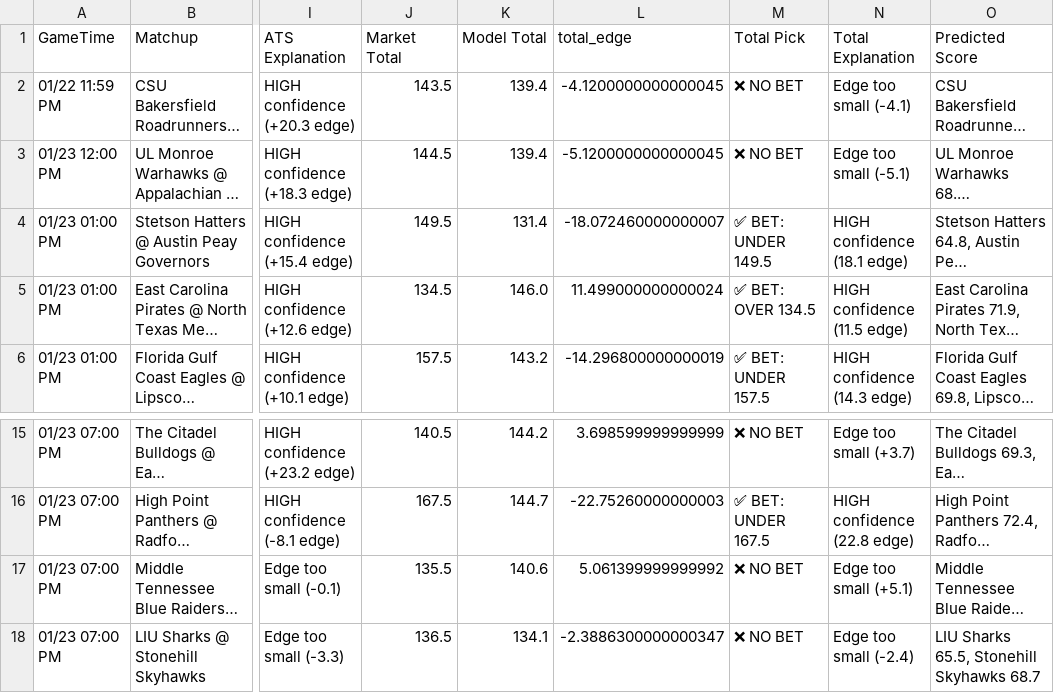
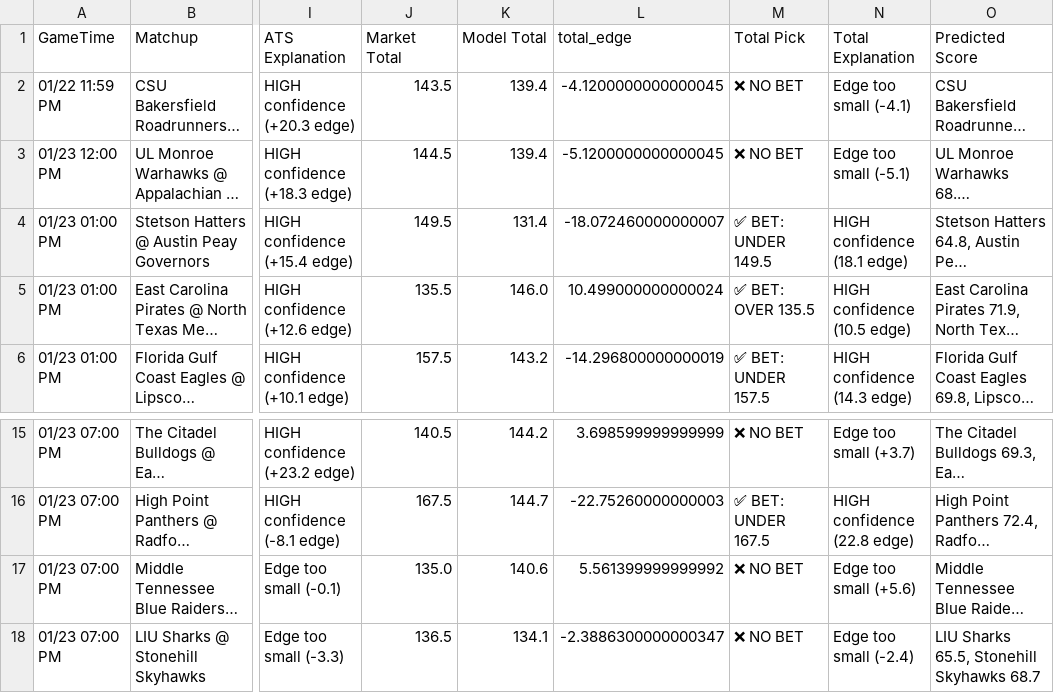
Before and after one commit to BangLetsGetIt/NBA-NCAA-Betting-Models, a CSV file: ncaa/ncaab_model_output.csv, drawn as a sheet; only a part is shown, gaps mark what is left out; long unchanged cells end in …; the diff names each change by its address in the sheet, - before the commit and + after, or states it on an @@ line.

```diff
--- a/ncaa/ncaab_model_output.csv
+++ b/ncaa/ncaab_model_output.csv
-J5 (Market Total): 134.5
+J5 (Market Total): 135.5
-L5 (total_edge): 11.499000000000024
+L5 (total_edge): 10.499000000000024
-M5 (Total Pick): ✅ BET: OVER 134.5
+M5 (Total Pick): ✅ BET: OVER 135.5
-N5 (Total Explanation): HIGH confidence (11.5 edge)
+N5 (Total Explanation): HIGH confidence (10.5 edge)
-J17 (Market Total): 135.5
+J17 (Market Total): 135.0
-L17 (total_edge): 5.061399999999992
+L17 (total_edge): 5.561399999999992
-N17 (Total Explanation): Edge too small (+5.1)
+N17 (Total Explanation): Edge too small (+5.6)
```
Also changed, not shown: nba/nba_model_output.csv, 17 other files.
